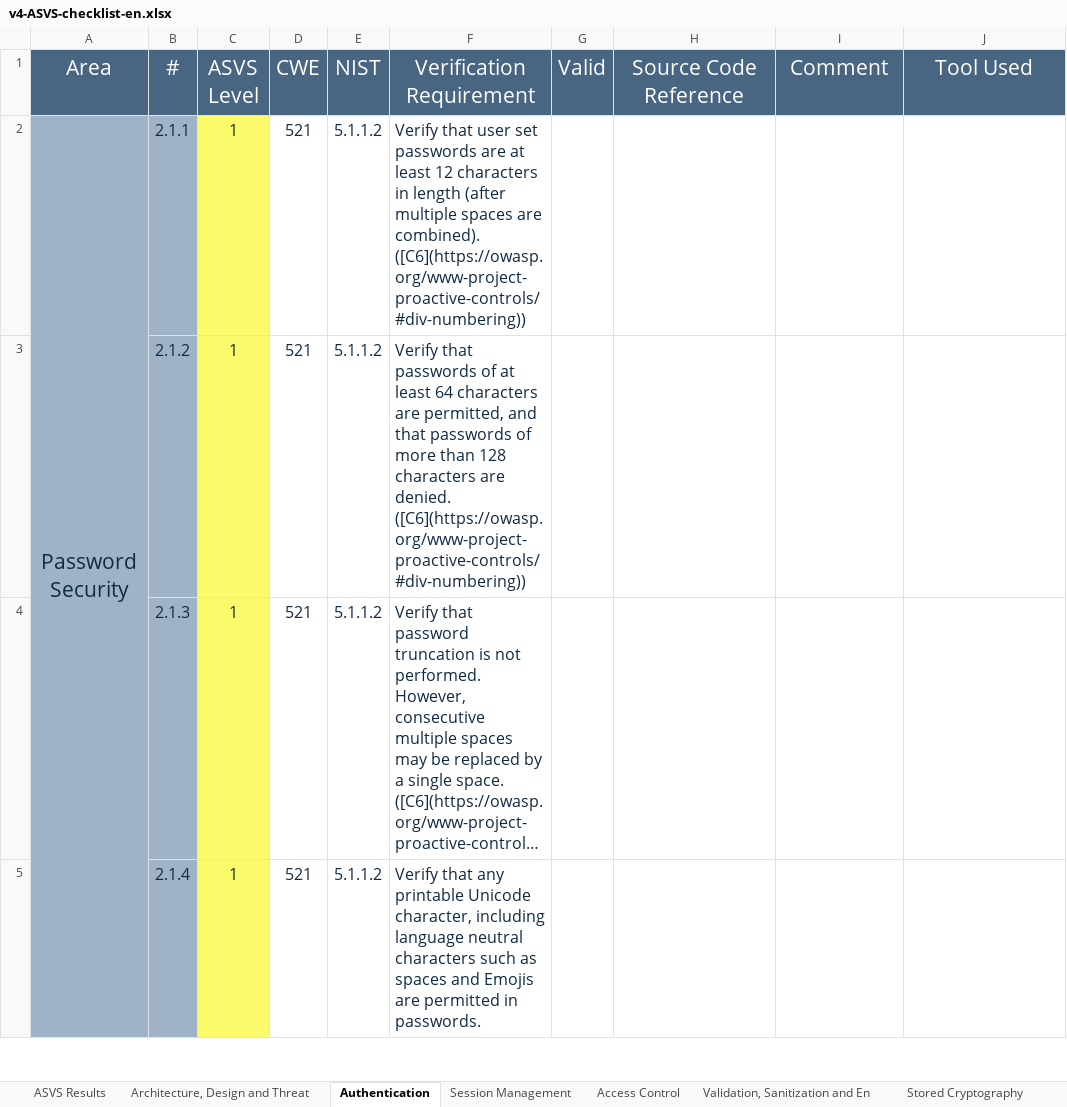
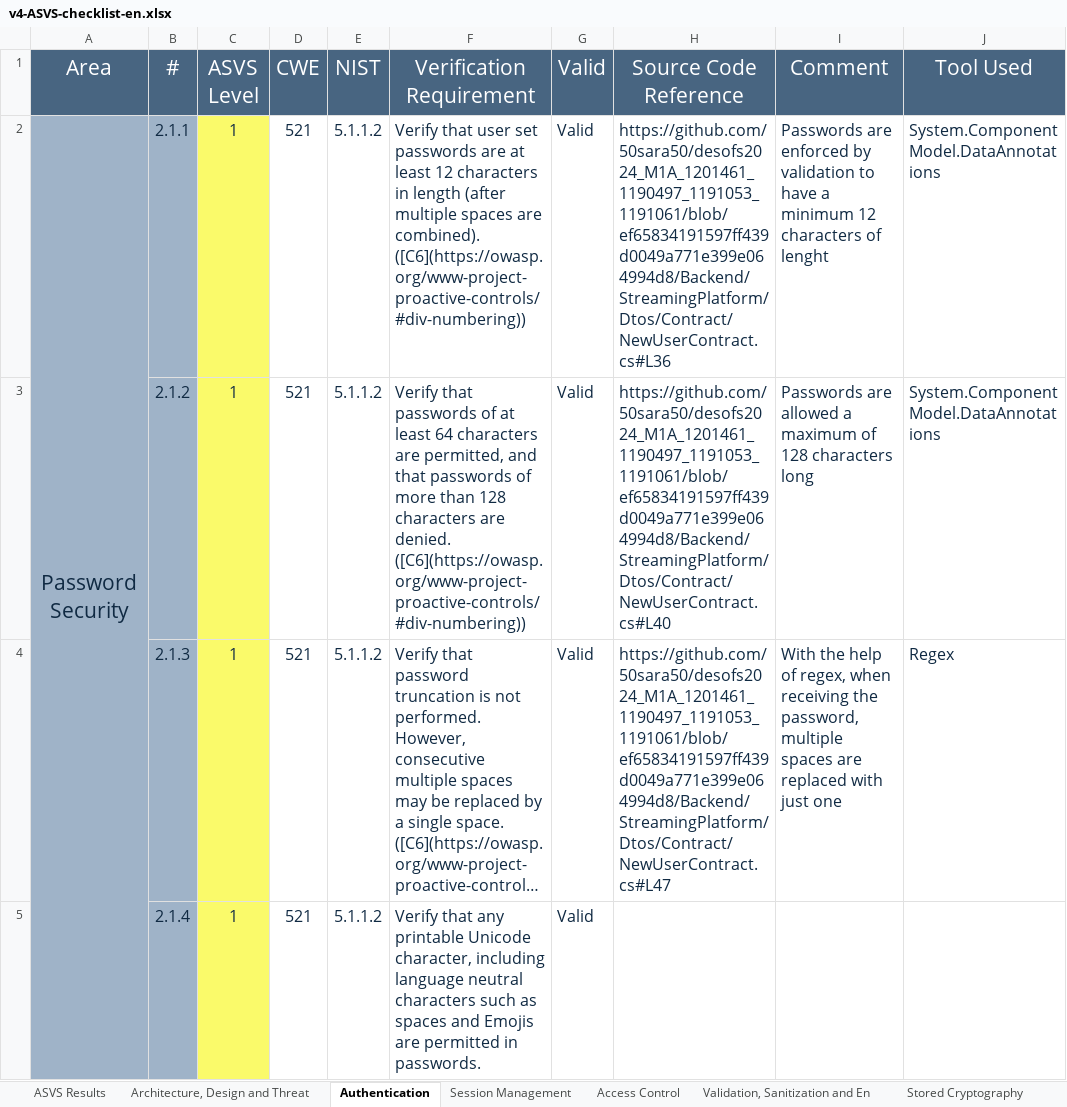
Before and after one commit to 50sara50/desofs2024_M1A_1201461_1190497_1191053_1191061, an Excel workbook: Deliverables/v4-ASVS-checklist-en.xlsx, sheet Authentication, drawn as a sheet; only a part is shown; long unchanged cells end in …; values as stored, in another font and other column widths than the file's, no borders; the diff covers the shown part only; the diff names each change by its address in the sheet, - before the commit and + after, or states it on an @@ line.

```diff
--- a/Deliverables/v4-ASVS-checklist-en.xlsx (sheet Authentication)
+++ b/Deliverables/v4-ASVS-checklist-en.xlsx (sheet Authentication)
-G2:G5 (Valid): (empty)
+G2:G5 (Valid): Valid
-H2 (Source Code Reference): (empty)
+H2 (Source Code Reference): https://github.com/50sara50/desofs2024_M1A_1201461_1190497_1191053_1191061/blob/ef65834191597ff439d0049a771e399e064994d8/Backend/StreamingPlatform/Dtos/Contract/NewUserContract.cs#L36
-I2 (Comment): (empty)
+I2 (Comment): Passwords are enforced by validation to have a minimum 12 characters of lenght
-J2:J3 (Tool Used): (empty)
+J2:J3 (Tool Used): System.ComponentModel.DataAnnotations
-H3 (Source Code Reference): (empty)
+H3 (Source Code Reference): https://github.com/50sara50/desofs2024_M1A_1201461_1190497_1191053_1191061/blob/ef65834191597ff439d0049a771e399e064994d8/Backend/StreamingPlatform/Dtos/Contract/NewUserContract.cs#L40
-I3 (Comment): (empty)
+I3 (Comment): Passwords are allowed a maximum of 128 characters long
-H4 (Source Code Reference): (empty)
+H4 (Source Code Reference): https://github.com/50sara50/desofs2024_M1A_1201461_1190497_1191053_1191061/blob/ef65834191597ff439d0049a771e399e064994d8/Backend/StreamingPlatform/Dtos/Contract/NewUserContract.cs#L47
-I4 (Comment): (empty)
+I4 (Comment): With the help of regex, when receiving the password, multiple spaces are replaced with just one
-J4 (Tool Used): (empty)
+J4 (Tool Used): Regex
```
Also changed, not shown: 54 edited cells elsewhere in this sheet, sheet Validation, Sanitization and En, sheet Files and Resources, sheet Session Management, sheet Configuration, sheet ASVS Results, sheet Error Handling and Logging, 8 more sheets, charts or pictures.
